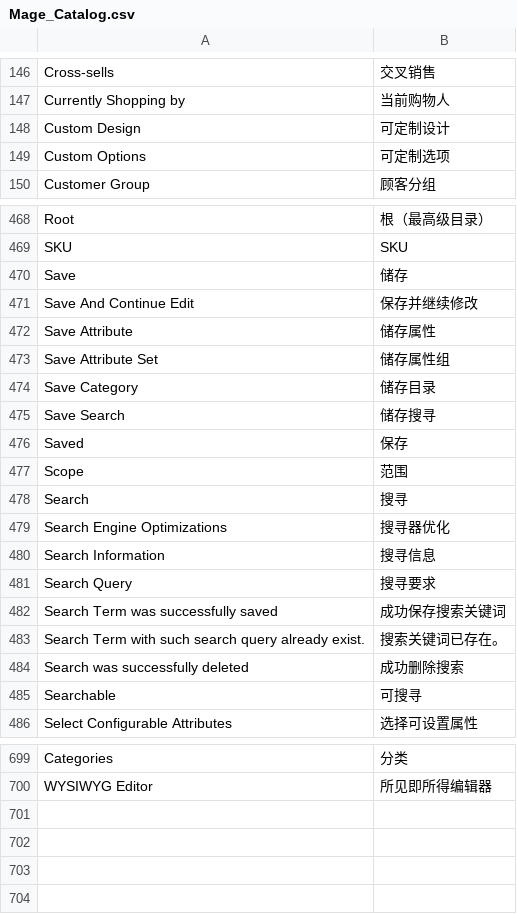
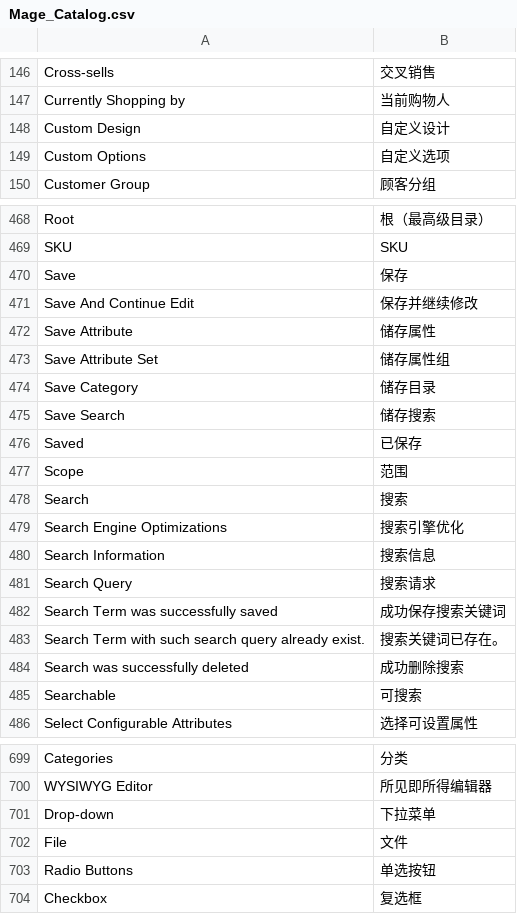
Before and after one commit to cosmocommerce/magento-chinese-edition, a CSV file: locale/zh_CN/Mage_Catalog.csv, drawn as a sheet; only a part is shown, gaps mark what is left out; the diff covers the shown part only; the diff names each change by its address in the sheet, - before the commit and + after, or states it on an @@ line.

```diff
--- a/locale/zh_CN/Mage_Catalog.csv
+++ b/locale/zh_CN/Mage_Catalog.csv
-B148: 可定制设计
+B148: 自定义设计
-B149: 可定制选项
+B149: 自定义选项
-B470: 储存
+B470: 保存
-B475: 储存搜寻
+B475: 储存搜索
-B476: 保存
+B476: 已保存
-B478: 搜寻
+B478: 搜索
-B479: 搜寻器优化
+B479: 搜索引擎优化
-B480: 搜寻信息
+B480: 搜索信息
-B481: 搜寻要求
+B481: 搜索请求
-B485: 可搜寻
+B485: 可搜索
+row 701: Drop-down | 下拉菜单
+row 702: File | 文件
+row 703: Radio Buttons | 单选按钮
+row 704: Checkbox | 复选框
```
Also changed, not shown: 24 edited cells elsewhere in this file, locale/zh_CN/Mage_Adminhtml.csv, locale/zh_CN/Mage_CatalogInventory.csv, 13 other files.
